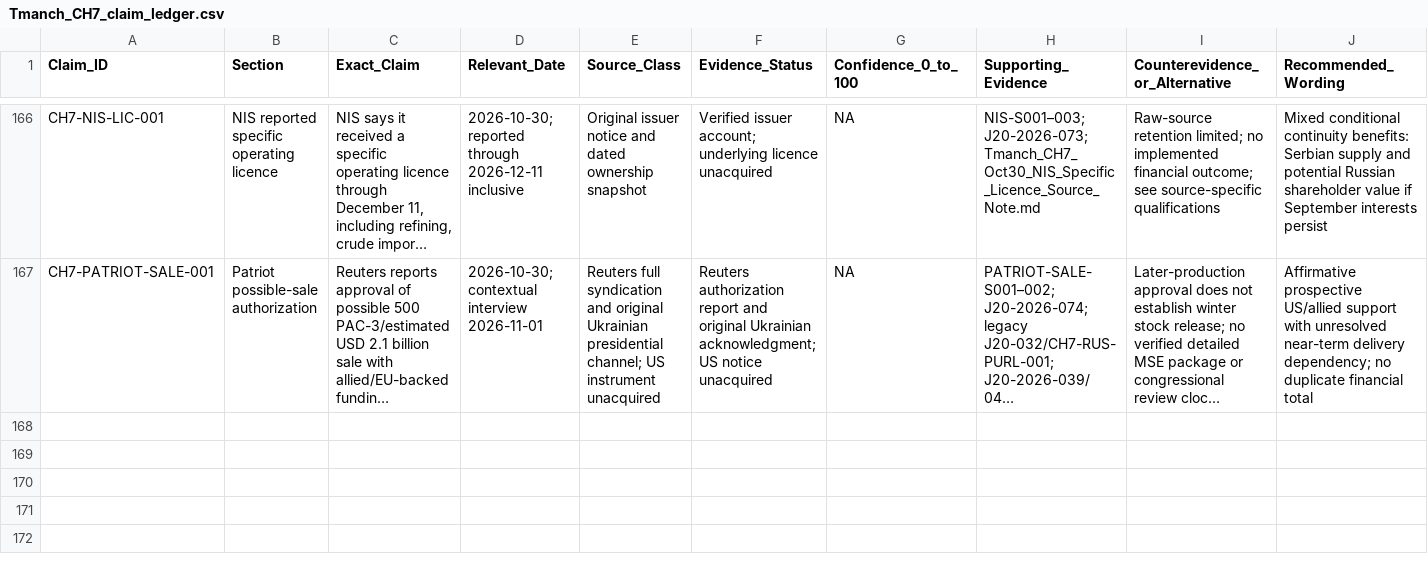
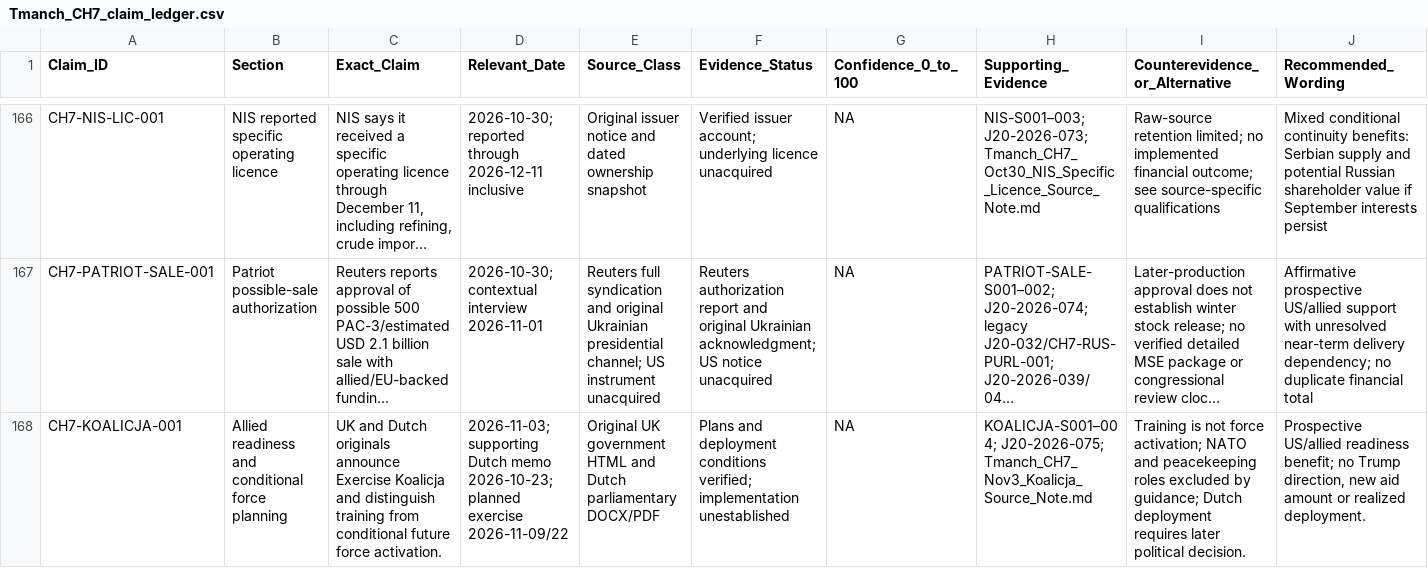
Before and after one commit to mfreeze77/DJT, a CSV file: research-library/Tmanch_CH7_claim_ledger.csv, drawn as a sheet; only a part is shown, gaps mark what is left out; long unchanged cells end in …; rows hold the shown columns only; the diff covers the shown part only; the diff names each change by its address in the sheet, - before the commit and + after, or states it on an @@ line.

Commit message:
Research: document civilian support and bounded November policy actions

```diff
--- a/research-library/Tmanch_CH7_claim_ledger.csv
+++ b/research-library/Tmanch_CH7_claim_ledger.csv
+row 168: CH7-KOALICJA-001 | Allied readiness and conditional force planning | UK and Dutch originals announce Exercise Koalicja and distinguish training from conditional future force activation. | 2026-11-03; supporting Dutch memo 2026-10-23; planned exercise 2026-11-09/22 | Original UK government HTML and Dutch parliamentary DOCX/PDF | Plans and deployment conditions verified; implementation unestablished | NA | KOALICJA-S001–004; J20-2026-075; Tmanch_CH7_Nov3_Koalicja_Source_Note.md | Training is not force activation; NATO and peacekeeping roles excluded by guidance; Dutch deployment requires later political decision. | Prospective US/allied readiness benefit; no Trump direction, new aid amount or realized deployment.
```
Also changed, not shown: 1 added row and 7 edited cells elsewhere in this file, research-library/Tmanch_CH7_J20_event_ledger.csv, 6 other files.
